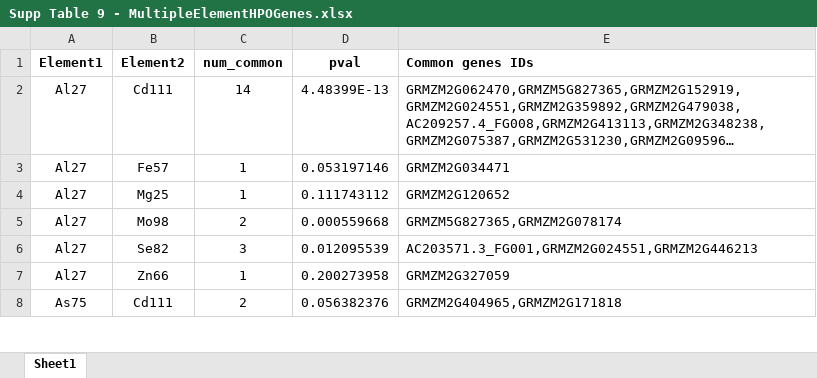
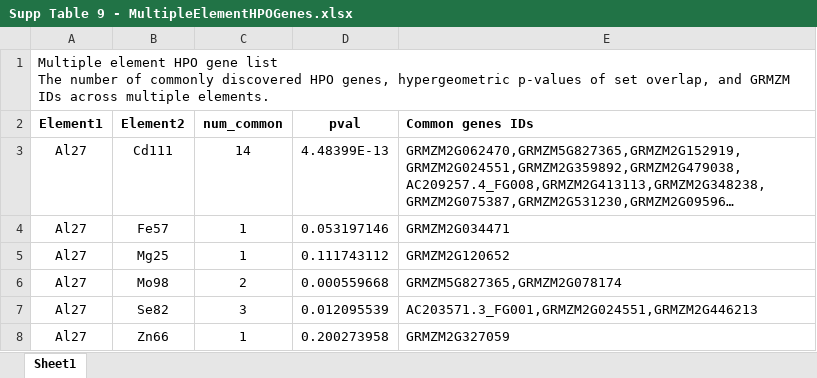
Before and after one commit to schae234/CamocoManuscript, an Excel workbook: Tables/Supp Table 9 - MultipleElementHPOGenes.xlsx, sheet Sheet1, drawn as a sheet; only a part is shown; the shorter side is filled out with more unchanged rows; long unchanged cells end in …; values as stored, in another font and other column widths than the file's, no borders; ↵ is a line break in a cell; the diff names each change by its address in the sheet, - before the commit and + after, or states it on an @@ line.

```diff
--- a/Tables/Supp Table 9 - MultipleElementHPOGenes.xlsx (sheet Sheet1)
+++ b/Tables/Supp Table 9 - MultipleElementHPOGenes.xlsx (sheet Sheet1)
+row 1: Multiple element HPO gene list ↵ The number of commonly discovered HPO genes, hypergeometric p-values of set overlap, and GRMZM IDs across multiple elements.
```
Also changed, not shown: Tables/Supp Table 2 - MCLClusterAssignment.xlsx, Tables/Supp Table 3 - MCLGoEnrichment.xlsx, 11 other files.
